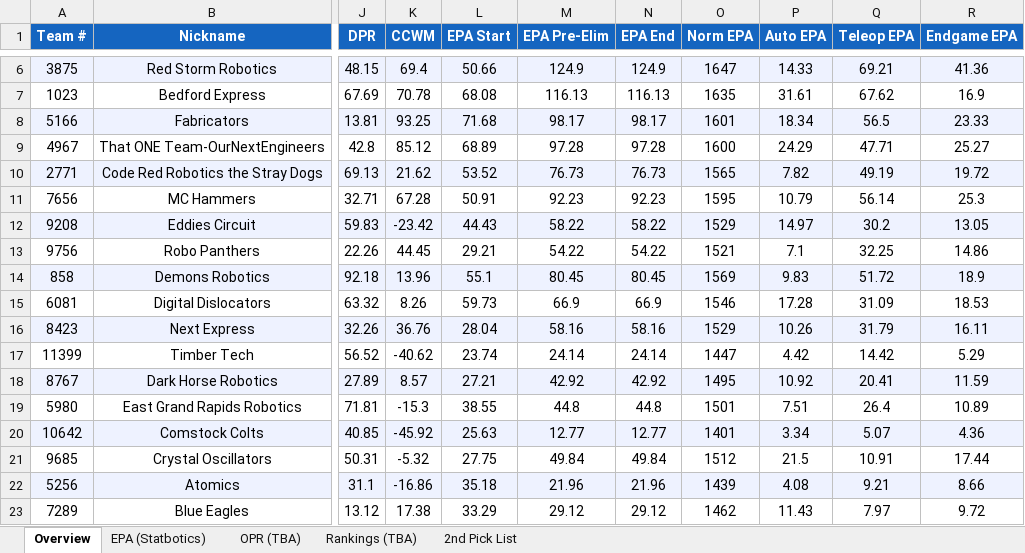
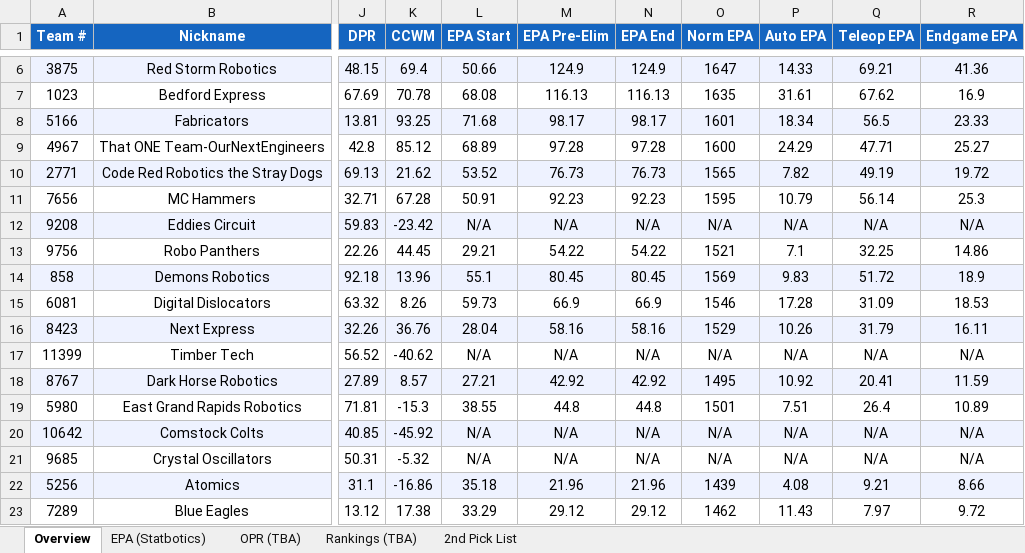
Before and after one commit to jpittenger8767/Scouting-App, an Excel workbook: 2026miken_scouting.xlsx, sheet Overview, drawn as a sheet; only a part is shown, gaps mark what is left out; values as stored, in another font and other column widths than the file's, no borders; the diff covers the shown part only; the diff names each change by its address in the sheet, - before the commit and + after, or states it on an @@ line.

```diff
--- a/2026miken_scouting.xlsx (sheet Overview)
+++ b/2026miken_scouting.xlsx (sheet Overview)
-L12 (EPA Start): 44.43
+L12 (EPA Start): N/A
-M12 (EPA Pre-Elim): 58.22
+M12 (EPA Pre-Elim): N/A
-N12 (EPA End): 58.22
+N12 (EPA End): N/A
-O12 (Norm EPA): 1529
+O12 (Norm EPA): N/A
-P12 (Auto EPA): 14.97
+P12 (Auto EPA): N/A
-Q12 (Teleop EPA): 30.2
+Q12 (Teleop EPA): N/A
-R12 (Endgame EPA): 13.05
+R12 (Endgame EPA): N/A
-L17 (EPA Start): 23.74
+L17 (EPA Start): N/A
-M17 (EPA Pre-Elim): 24.14
+M17 (EPA Pre-Elim): N/A
-N17 (EPA End): 24.14
+N17 (EPA End): N/A
-O17 (Norm EPA): 1447
+O17 (Norm EPA): N/A
-P17 (Auto EPA): 4.42
+P17 (Auto EPA): N/A
-Q17 (Teleop EPA): 14.42
+Q17 (Teleop EPA): N/A
-R17 (Endgame EPA): 5.29
+R17 (Endgame EPA): N/A
-L20 (EPA Start): 25.63
+L20 (EPA Start): N/A
-M20 (EPA Pre-Elim): 12.77
+M20 (EPA Pre-Elim): N/A
-N20 (EPA End): 12.77
+N20 (EPA End): N/A
-O20 (Norm EPA): 1401
+O20 (Norm EPA): N/A
-P20 (Auto EPA): 3.34
+P20 (Auto EPA): N/A
-Q20 (Teleop EPA): 5.07
+Q20 (Teleop EPA): N/A
-R20 (Endgame EPA): 4.36
+R20 (Endgame EPA): N/A
-L21 (EPA Start): 27.75
+L21 (EPA Start): N/A
-M21 (EPA Pre-Elim): 49.84
+M21 (EPA Pre-Elim): N/A
-N21 (EPA End): 49.84
+N21 (EPA End): N/A
-O21 (Norm EPA): 1512
+O21 (Norm EPA): N/A
-P21 (Auto EPA): 21.5
+P21 (Auto EPA): N/A
-Q21 (Teleop EPA): 10.91
+Q21 (Teleop EPA): N/A
-R21 (Endgame EPA): 17.44
+R21 (Endgame EPA): N/A
```
Also changed, not shown: 42 edited cells elsewhere in this sheet, sheet EPA (Statbotics), scouter_assignments.xlsx, scouting_merged.xlsx.
